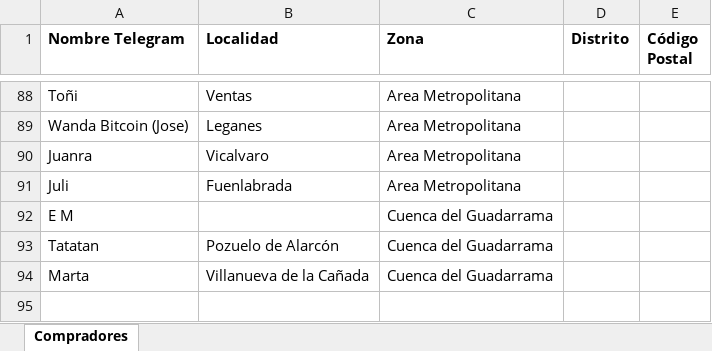
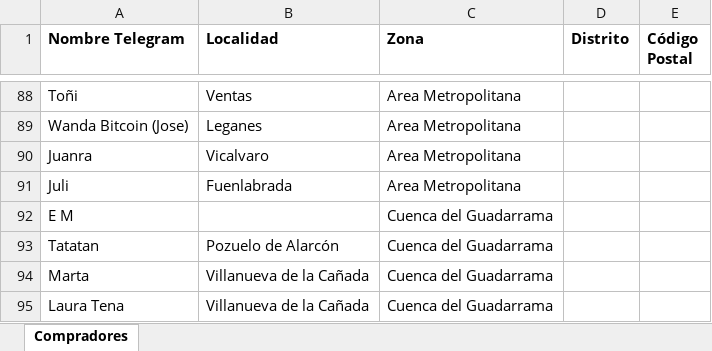
Before and after one commit to deagricultoraconsumidor/deagricultoraconsumidor.github.io, an Excel workbook: madrid/Listado_Compradores.xlsx, sheet Compradores, drawn as a sheet; only a part is shown, gaps mark what is left out; values as stored, in another font and other column widths than the file's, no borders; charts and pictures not drawn; the diff names each change by its address in the sheet, - before the commit and + after, or states it on an @@ line.

```diff
--- a/madrid/Listado_Compradores.xlsx (sheet Compradores)
+++ b/madrid/Listado_Compradores.xlsx (sheet Compradores)
+row 95: Laura Tena | Villanueva de la Cañada | Cuenca del Guadarrama
```
Also changed, not shown: charts or pictures, 1 other file.
